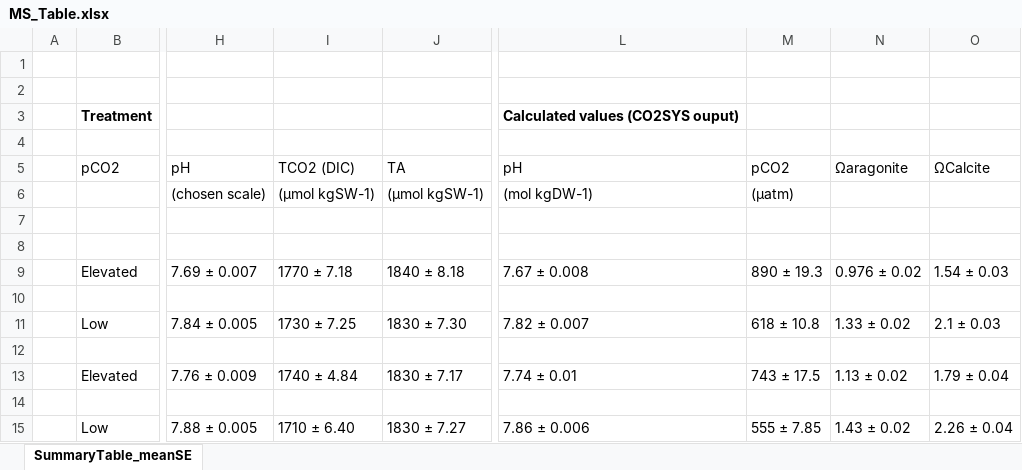
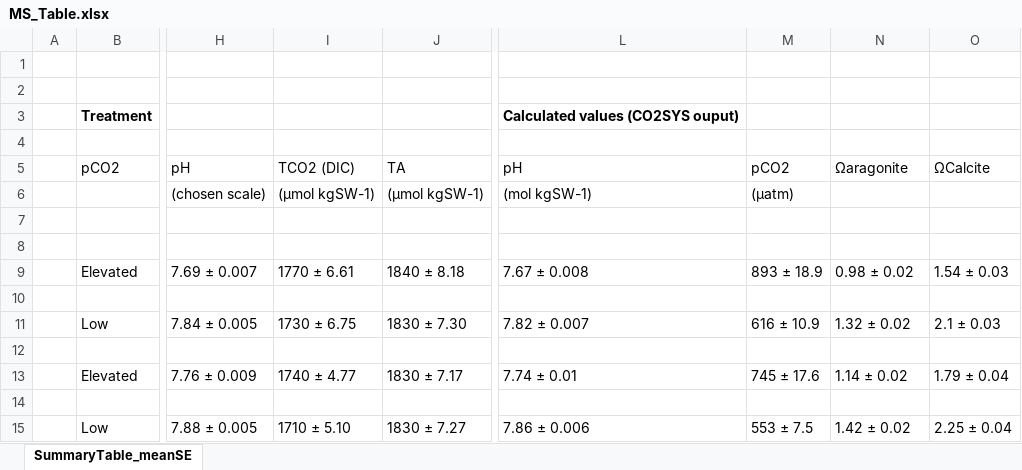
Before and after one commit to NEFSC-SVC-GitHub/EAD-ASEB-Airradians_OA_foodsupply, an Excel workbook: RAnalysis/Output/Water_Chemistry/MS_Table.xlsx, sheet SummaryTable_meanSE, drawn as a sheet; only a part is shown, gaps mark what is left out; values as stored, in another font and other column widths than the file's, no borders; the diff names each change by its address in the sheet, - before the commit and + after, or states it on an @@ line.

```diff
--- a/RAnalysis/Output/Water_Chemistry/MS_Table.xlsx (sheet SummaryTable_meanSE)
+++ b/RAnalysis/Output/Water_Chemistry/MS_Table.xlsx (sheet SummaryTable_meanSE)
-L6 (pH): (mol kgDW-1)
+L6 (pH): (mol kgSW-1)
-I9 (TCO2 (DIC)): 1770 ± 7.18
+I9 (TCO2 (DIC)): 1770 ± 6.61
-M9 (pCO2): 890 ± 19.3
+M9 (pCO2): 893 ± 18.9
-N9 (Ωaragonite): 0.976 ± 0.02
+N9 (Ωaragonite): 0.98 ± 0.02
-I11 (TCO2 (DIC)): 1730 ± 7.25
+I11 (TCO2 (DIC)): 1730 ± 6.75
-M11 (pCO2): 618 ± 10.8
+M11 (pCO2): 616 ± 10.9
-N11 (Ωaragonite): 1.33 ± 0.02
+N11 (Ωaragonite): 1.32 ± 0.02
-I13 (TCO2 (DIC)): 1740 ± 4.84
+I13 (TCO2 (DIC)): 1740 ± 4.77
-M13 (pCO2): 743 ± 17.5
+M13 (pCO2): 745 ± 17.6
-N13 (Ωaragonite): 1.13 ± 0.02
+N13 (Ωaragonite): 1.14 ± 0.02
-I15 (TCO2 (DIC)): 1710 ± 6.40
+I15 (TCO2 (DIC)): 1710 ± 5.10
-M15 (pCO2): 555 ± 7.85
+M15 (pCO2): 553 ± 7.5
-N15 (Ωaragonite): 1.43 ± 0.02
+N15 (Ωaragonite): 1.42 ± 0.02
-O15 (ΩCalcite): 2.26 ± 0.04
+O15 (ΩCalcite): 2.25 ± 0.04
```
Also changed, not shown: 17 other files.
